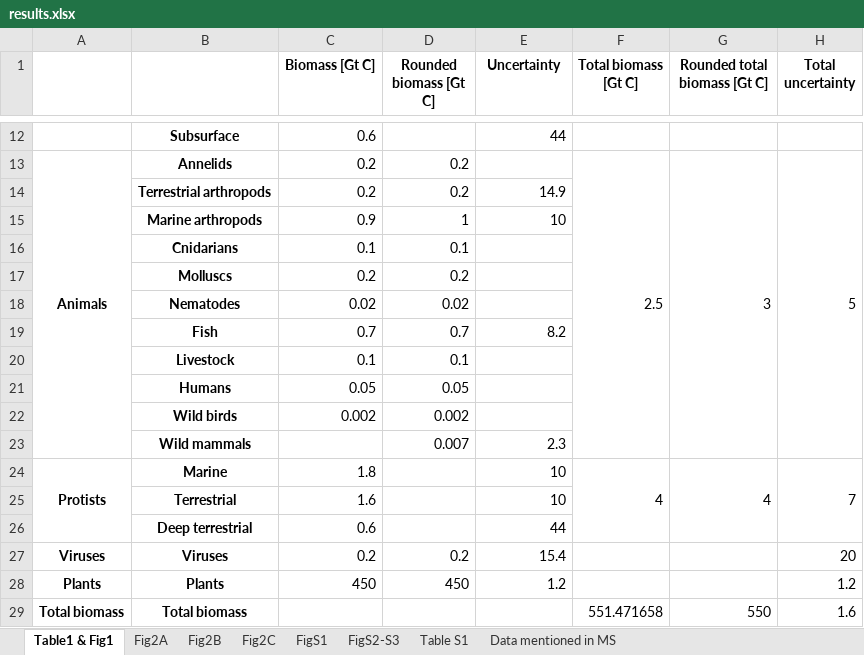
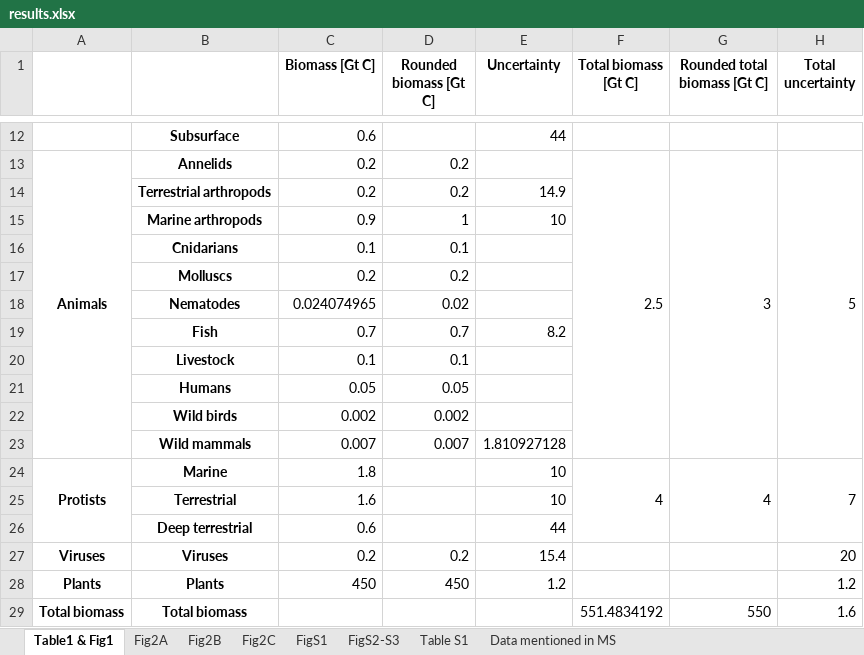
Before and after one commit to yinonbaron/biomass_distribution, an Excel workbook: results.xlsx, sheet Table1 & Fig1, drawn as a sheet; only a part is shown, gaps mark what is left out; values as stored, in another font and other column widths than the file's, no borders; the diff names each change by its address in the sheet, - before the commit and + after, or states it on an @@ line.

```diff
--- a/results.xlsx (sheet Table1 & Fig1)
+++ b/results.xlsx (sheet Table1 & Fig1)
-C18 (Biomass [Gt C]): 0.02
+C18 (Biomass [Gt C]): 0.024074965
-C23 (Biomass [Gt C]): (empty)
+C23 (Biomass [Gt C]): 0.007
-E23 (Uncertainty): 2.3
+E23 (Uncertainty): 1.810927128
-F29 (Total biomass [Gt C]): 551.471658
+F29 (Total biomass [Gt C]): 551.4834192
```
Also changed, not shown: sheet Fig2A, sheet Fig2B, sheet Fig2C, sheet Table S1, sheet FigS2-S3, sheet FigS1, 1 more sheet, formulas that keep their value, animals/animal_biomass_estimate.xlsx, results (copy).xlsx, 10 other files.
